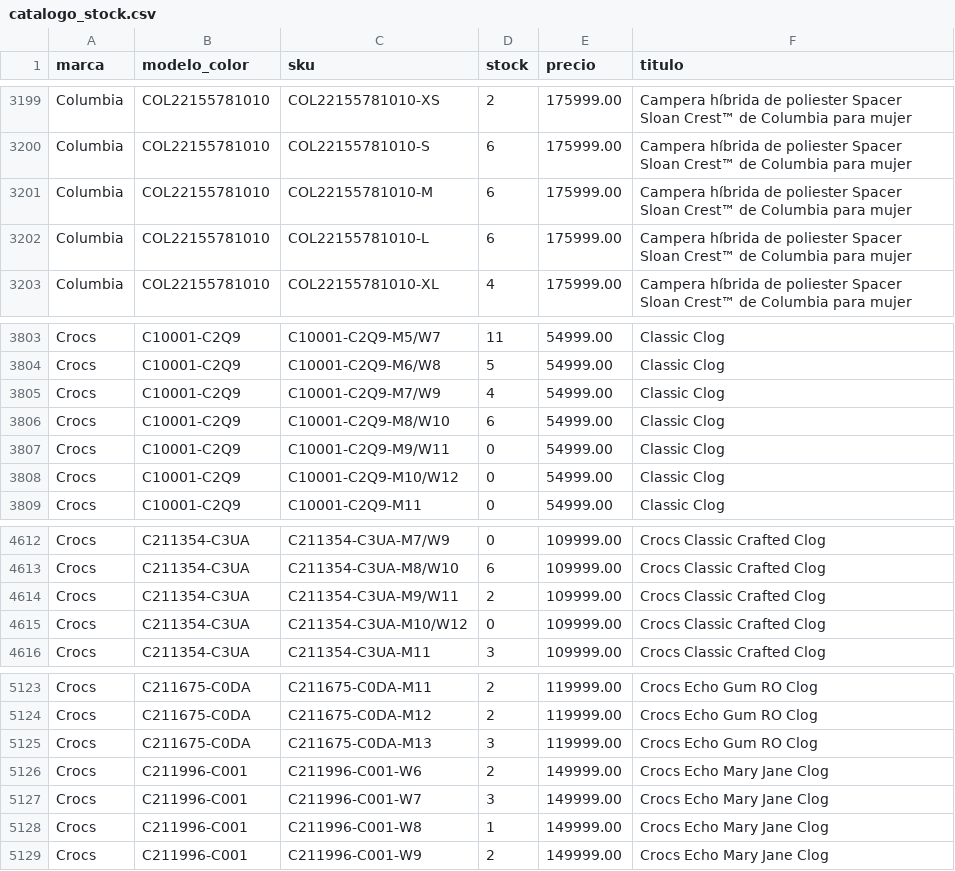
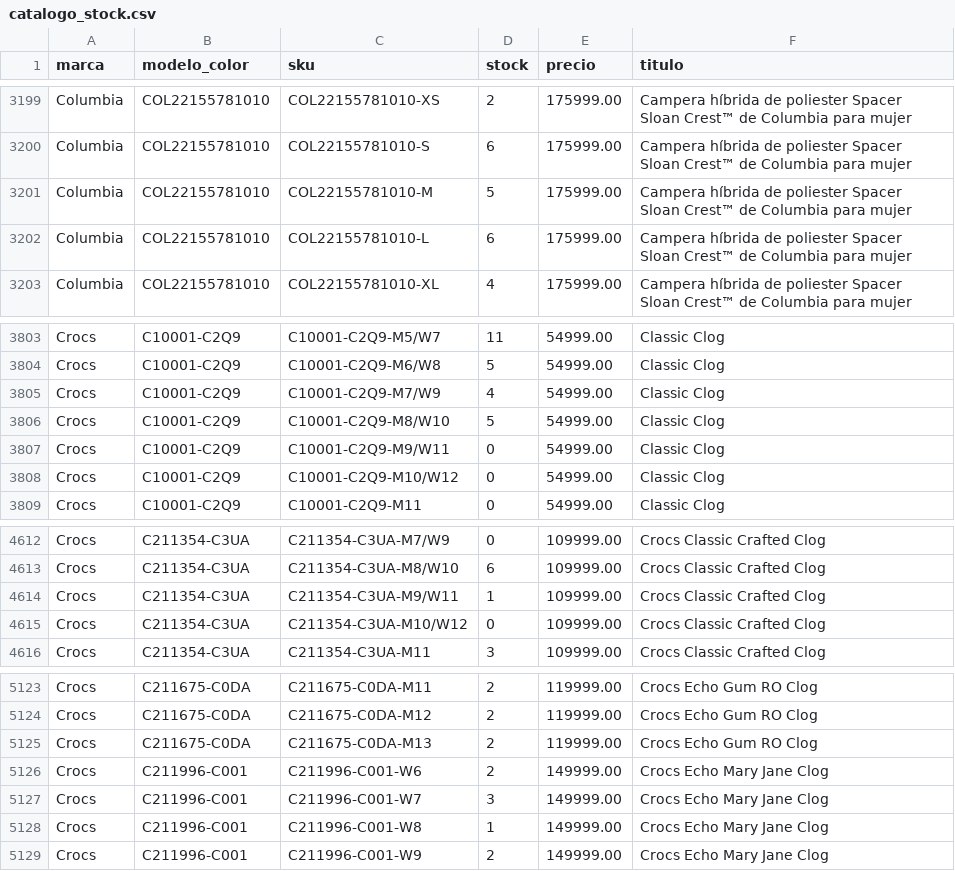
Before and after one commit to lucasrulo/dashboard-distrinando, a CSV file: catalogo_stock.csv, drawn as a sheet; only a part is shown, gaps mark what is left out.

Commit message:
🔄 Datos actualizados: Ventas y Catálogo [14/07 18:56:46]

```diff
--- a/catalogo_stock.csv
+++ b/catalogo_stock.csv
@@ -3200,3 +3200,3 @@ Columbia,COL22155781010,COL22155781010-XS,2,175999.00,Campera híbrida de polies
 Columbia,COL22155781010,COL22155781010-S,6,175999.00,Campera híbrida de poliester Spacer Sloan Crest™ de Columbia para mujer
-Columbia,COL22155781010,COL22155781010-M,6,175999.00,Campera híbrida de poliester Spacer Sloan Crest™ de Columbia para mujer
+Columbia,COL22155781010,COL22155781010-M,5,175999.00,Campera híbrida de poliester Spacer Sloan Crest™ de Columbia para mujer
 Columbia,COL22155781010,COL22155781010-L,6,175999.00,Campera híbrida de poliester Spacer Sloan Crest™ de Columbia para mujer
@@ -3805,3 +3805,3 @@ Crocs,C10001-C2Q9,C10001-C2Q9-M6/W8,5,54999.00,Classic Clog
 Crocs,C10001-C2Q9,C10001-C2Q9-M7/W9,4,54999.00,Classic Clog
-Crocs,C10001-C2Q9,C10001-C2Q9-M8/W10,6,54999.00,Classic Clog
+Crocs,C10001-C2Q9,C10001-C2Q9-M8/W10,5,54999.00,Classic Clog
 Crocs,C10001-C2Q9,C10001-C2Q9-M9/W11,0,54999.00,Classic Clog
@@ -4613,3 +4613,3 @@ Crocs,C211354-C3UA,C211354-C3UA-M7/W9,0,109999.00,Crocs Classic Crafted Clog
 Crocs,C211354-C3UA,C211354-C3UA-M8/W10,6,109999.00,Crocs Classic Crafted Clog
-Crocs,C211354-C3UA,C211354-C3UA-M9/W11,2,109999.00,Crocs Classic Crafted Clog
+Crocs,C211354-C3UA,C211354-C3UA-M9/W11,1,109999.00,Crocs Classic Crafted Clog
 Crocs,C211354-C3UA,C211354-C3UA-M10/W12,0,109999.00,Crocs Classic Crafted Clog
@@ -5124,3 +5124,3 @@ Crocs,C211675-C0DA,C211675-C0DA-M11,2,119999.00,Crocs Echo Gum RO Clog
 Crocs,C211675-C0DA,C211675-C0DA-M12,2,119999.00,Crocs Echo Gum RO Clog
-Crocs,C211675-C0DA,C211675-C0DA-M13,3,119999.00,Crocs Echo Gum RO Clog
+Crocs,C211675-C0DA,C211675-C0DA-M13,2,119999.00,Crocs Echo Gum RO Clog
 Crocs,C211996-C001,C211996-C001-W6,2,149999.00,Crocs Echo Mary Jane Clog
```
